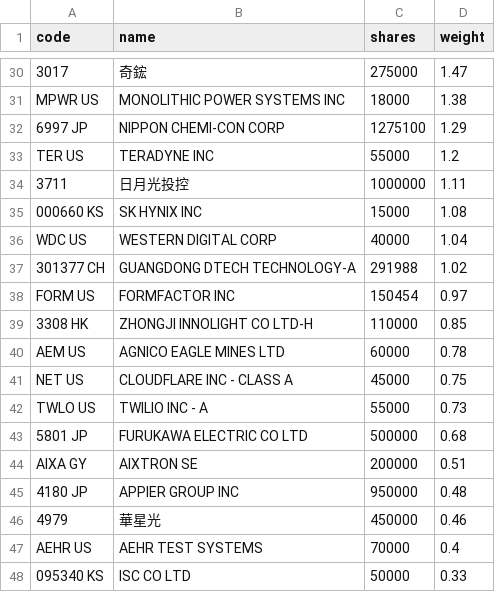
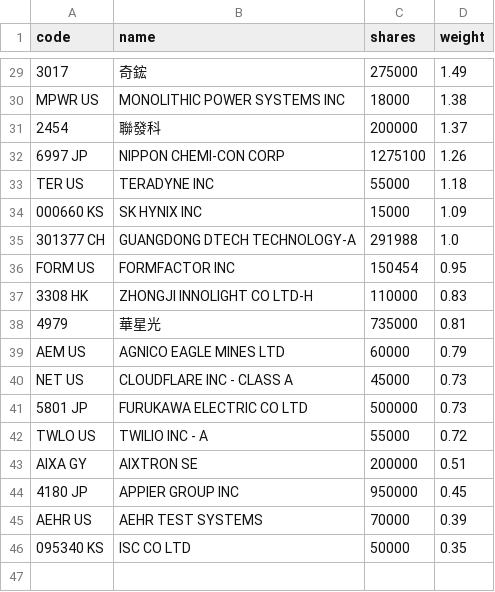
Before and after one commit to 4ru1013/united-etf-00988a-portfolio, a CSV file: data/out/holdings/00988A_latest.csv, drawn as a sheet; only a part is shown, gaps mark what is left out; removed rows and columns are numbered as before the commit, all else as after; the diff covers the shown part only; the diff names each change by its address in the sheet, - before the commit and + after, or states it on an @@ line.

```diff
--- a/data/out/holdings/00988A_latest.csv
+++ b/data/out/holdings/00988A_latest.csv
-D29 (weight): 1.47
+D29 (weight): 1.49
+row 31: 2454 | 聯發科 | 200000 | 1.37
-D32 (weight): 1.29
+D32 (weight): 1.26
-D33 (weight): 1.2
+D33 (weight): 1.18
-row 34: 3711 | 日月光投控 | 1000000 | 1.11
-D34 (weight): 1.08
+D34 (weight): 1.09
-row 36: WDC US | WESTERN DIGITAL CORP | 40000 | 1.04
-D35 (weight): 1.02
+D35 (weight): 1.0
-D36 (weight): 0.97
+D36 (weight): 0.95
-D37 (weight): 0.85
+D37 (weight): 0.83
+row 38: 4979 | 華星光 | 735000 | 0.81
-D39 (weight): 0.78
+D39 (weight): 0.79
-D40 (weight): 0.75
+D40 (weight): 0.73
-row 42: TWLO US | TWILIO INC - A | 55000 | 0.73
-D41 (weight): 0.68
+D41 (weight): 0.73
+row 42: TWLO US | TWILIO INC - A | 55000 | 0.72
-D44 (weight): 0.48
+D44 (weight): 0.45
-row 46: 4979 | 華星光 | 450000 | 0.46
-D45 (weight): 0.4
+D45 (weight): 0.39
-D46 (weight): 0.33
+D46 (weight): 0.35
```
Also changed, not shown: 8 added rows, 9 removed rows and 15 edited cells elsewhere in this file, 4 other files.
